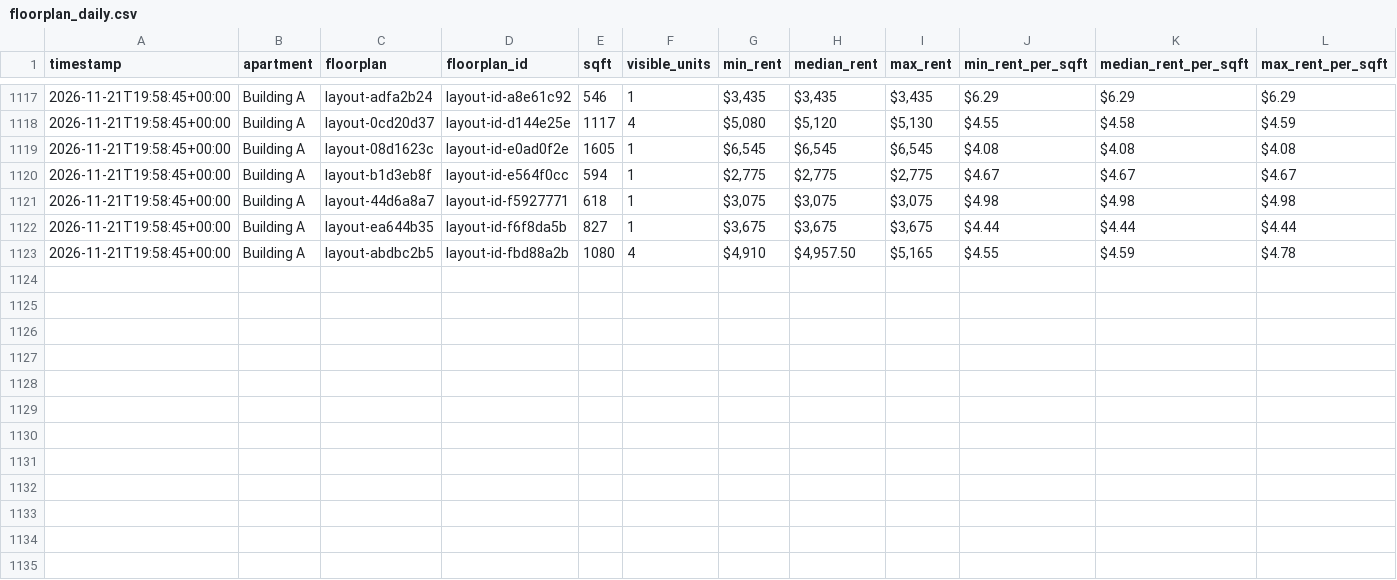
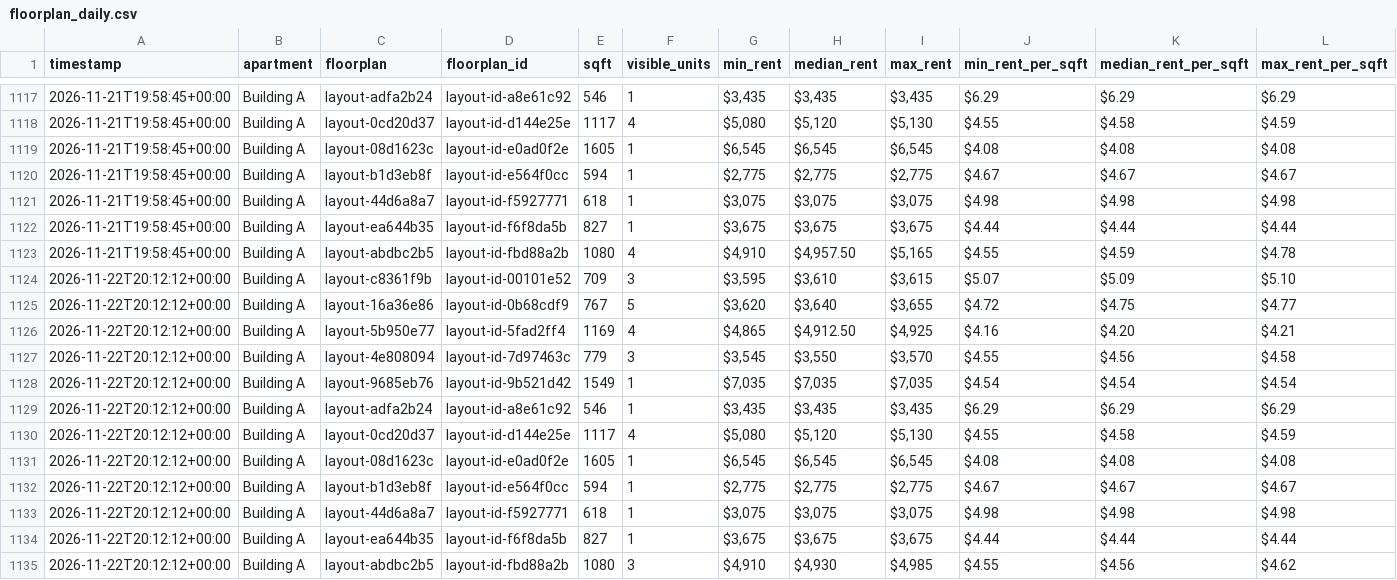
Before and after one commit to playuhh/tracker, a CSV file: data/floorplan_daily.csv, drawn as a sheet; only a part is shown, gaps mark what is left out; rows hold the shown columns only; the diff names each change by its address in the sheet, - before the commit and + after, or states it on an @@ line.

```diff
--- a/data/floorplan_daily.csv
+++ b/data/floorplan_daily.csv
+row 1124: 2026-11-22T20:12:12+00:00 | Building A | layout-c8361f9b | layout-id-00101e52 | 709 | 3 | $3,595 | $3,610 | $3,615 | $5.07 | $5.09 | $5.10
+row 1125: 2026-11-22T20:12:12+00:00 | Building A | layout-16a36e86 | layout-id-0b68cdf9 | 767 | 5 | $3,620 | $3,640 | $3,655 | $4.72 | $4.75 | $4.77
+row 1126: 2026-11-22T20:12:12+00:00 | Building A | layout-5b950e77 | layout-id-5fad2ff4 | 1169 | 4 | $4,865 | $4,912.50 | $4,925 | $4.16 | $4.20 | $4.21
+row 1127: 2026-11-22T20:12:12+00:00 | Building A | layout-4e808094 | layout-id-7d97463c | 779 | 3 | $3,545 | $3,550 | $3,570 | $4.55 | $4.56 | $4.58
+row 1128: 2026-11-22T20:12:12+00:00 | Building A | layout-9685eb76 | layout-id-9b521d42 | 1549 | 1 | $7,035 | $7,035 | $7,035 | $4.54 | $4.54 | $4.54
+row 1129: 2026-11-22T20:12:12+00:00 | Building A | layout-adfa2b24 | layout-id-a8e61c92 | 546 | 1 | $3,435 | $3,435 | $3,435 | $6.29 | $6.29 | $6.29
+row 1130: 2026-11-22T20:12:12+00:00 | Building A | layout-0cd20d37 | layout-id-d144e25e | 1117 | 4 | $5,080 | $5,120 | $5,130 | $4.55 | $4.58 | $4.59
+row 1131: 2026-11-22T20:12:12+00:00 | Building A | layout-08d1623c | layout-id-e0ad0f2e | 1605 | 1 | $6,545 | $6,545 | $6,545 | $4.08 | $4.08 | $4.08
+row 1132: 2026-11-22T20:12:12+00:00 | Building A | layout-b1d3eb8f | layout-id-e564f0cc | 594 | 1 | $2,775 | $2,775 | $2,775 | $4.67 | $4.67 | $4.67
+row 1133: 2026-11-22T20:12:12+00:00 | Building A | layout-44d6a8a7 | layout-id-f5927771 | 618 | 1 | $3,075 | $3,075 | $3,075 | $4.98 | $4.98 | $4.98
+row 1134: 2026-11-22T20:12:12+00:00 | Building A | layout-ea644b35 | layout-id-f6f8da5b | 827 | 1 | $3,675 | $3,675 | $3,675 | $4.44 | $4.44 | $4.44
+row 1135: 2026-11-22T20:12:12+00:00 | Building A | layout-abdbc2b5 | layout-id-fbd88a2b | 1080 | 3 | $4,910 | $4,930 | $4,985 | $4.55 | $4.56 | $4.62
```
Also changed, not shown: data/scrape_runs.csv, data/unit_prices.csv, 2 other files.
